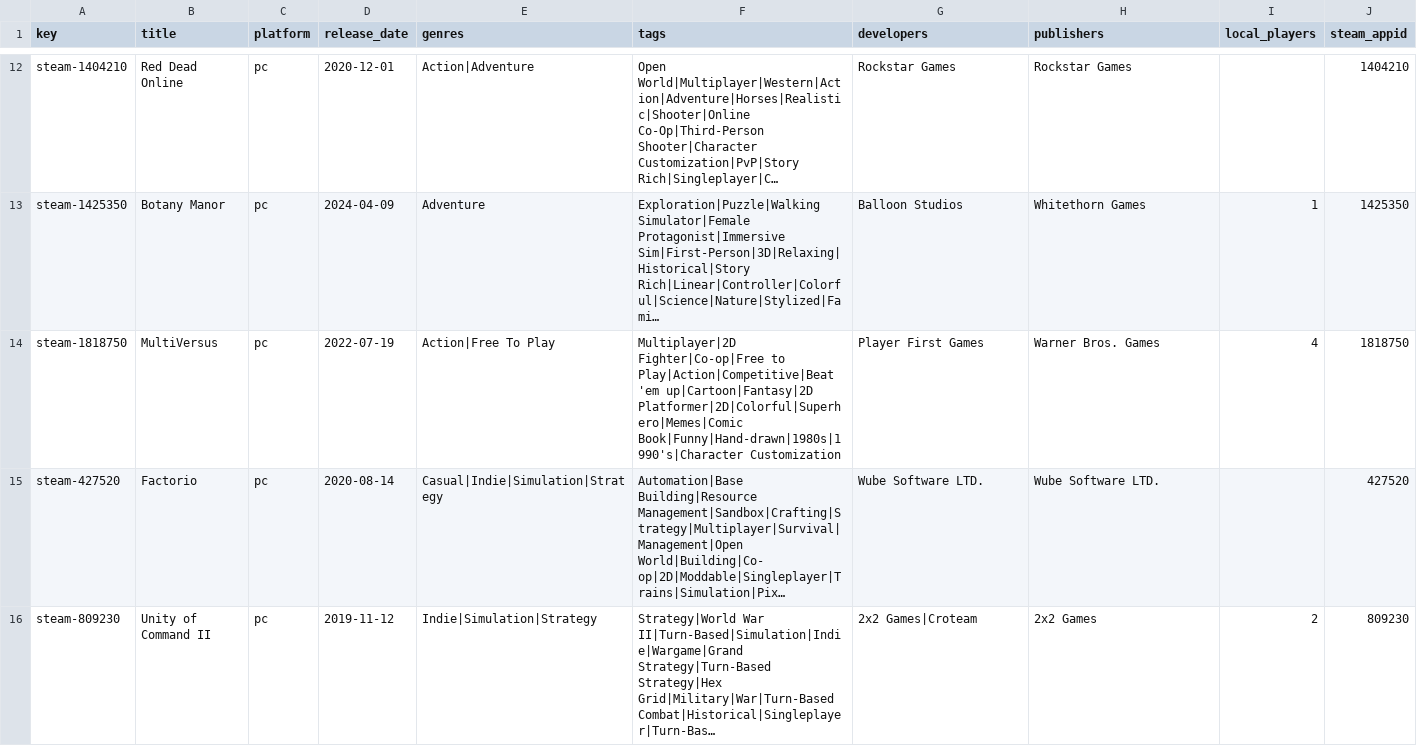
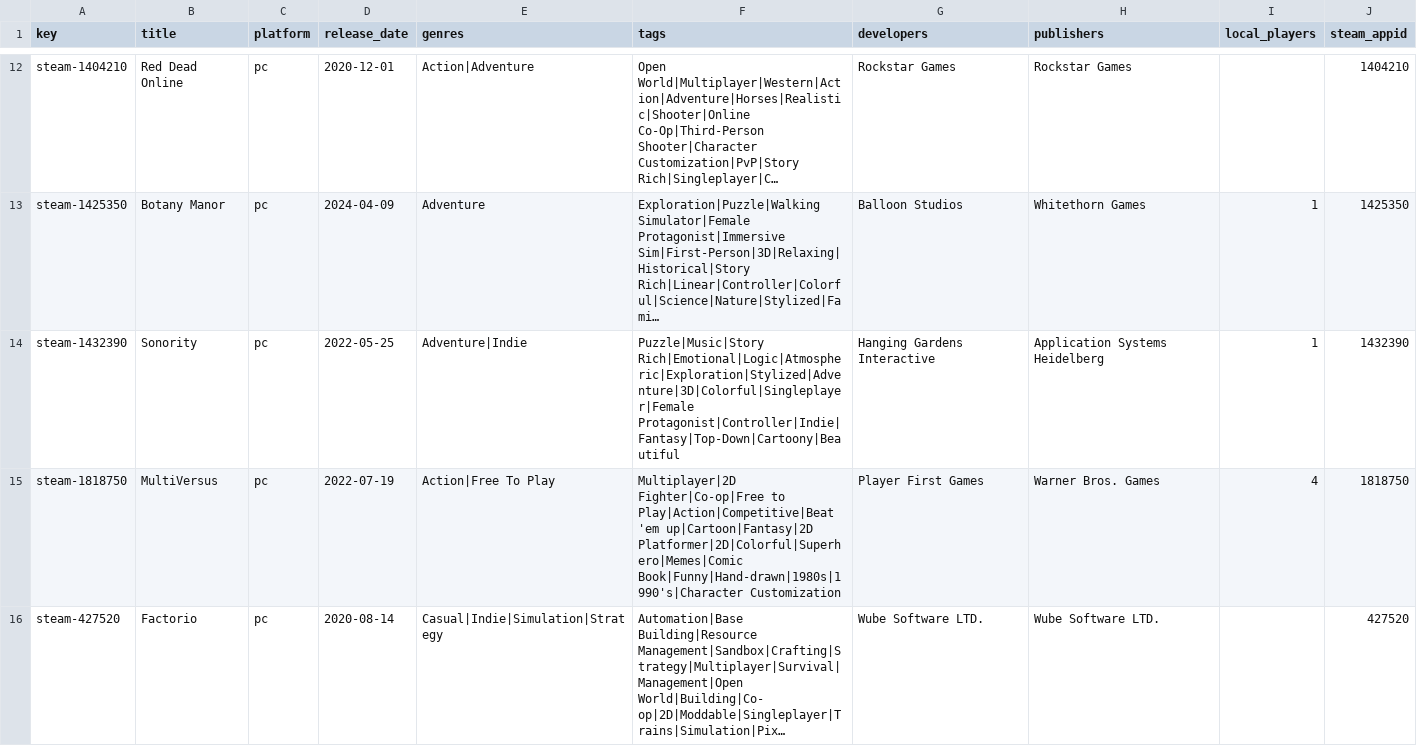
Before and after one commit to jeremybris/PlayOut-metadata, a CSV file: data/steam/10.csv, drawn as a sheet; only a part is shown, gaps mark what is left out; the shorter side is filled out with more unchanged rows; long unchanged cells end in …; the diff names each change by its address in the sheet, - before the commit and + after, or states it on an @@ line.

```diff
--- a/data/steam/10.csv
+++ b/data/steam/10.csv
+row 14: steam-1432390 | Sonority | pc | 2022-05-25 | Adventure|Indie | Puzzle|Music|Story Rich|Emotional|Logic|Atmospheric|Exploration|Stylized|Adventure|3D|Colorful|Singleplayer|Female Protagonist|Controller|Indie|Fantasy|Top-Down|Cartoony|Beautiful | Hanging Gardens Interactive | Application Systems Heidelberg | 1 | 1432390
```
